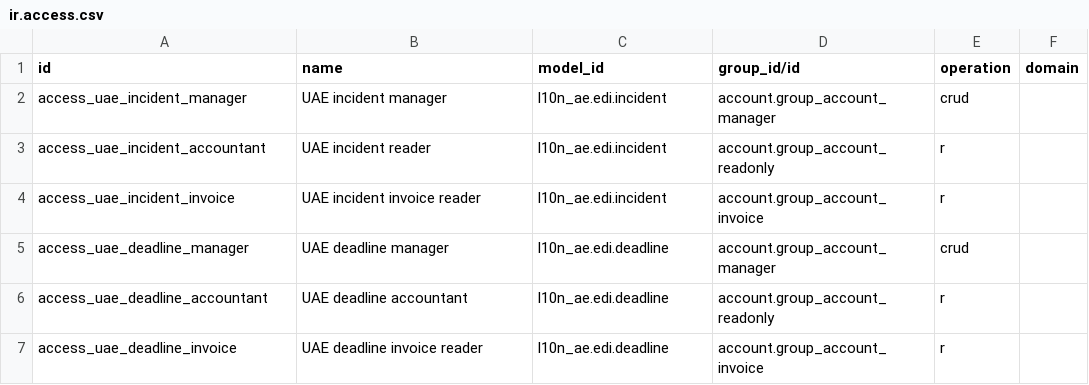
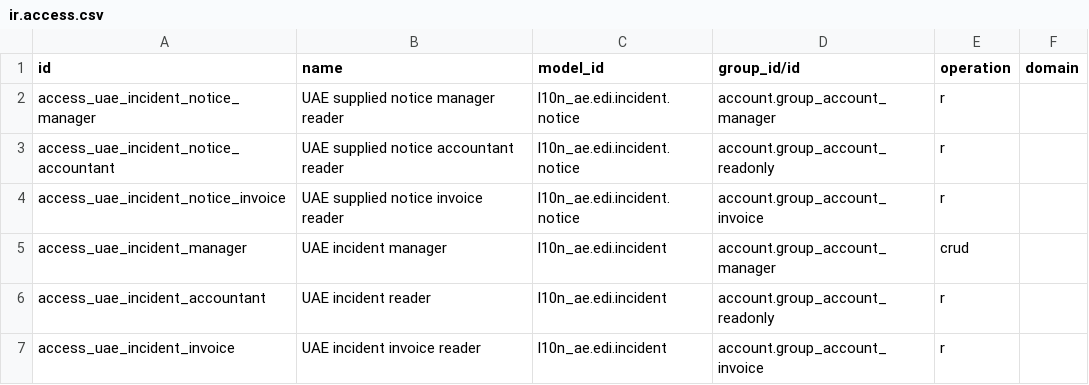
Before and after one commit to kmee/l10n-united-arab-emirates, a CSV file: l10n_ae_edi/security/ir.access.csv, drawn as a sheet; only a part is shown; the shorter side is filled out with more unchanged rows; the diff names each change by its address in the sheet, - before the commit and + after, or states it on an @@ line.

Commit message:
[ADD] UAE: preserve distinct immutable supplied notice evidence

```diff
--- a/l10n_ae_edi/security/ir.access.csv
+++ b/l10n_ae_edi/security/ir.access.csv
+row 2: access_uae_incident_notice_manager | UAE supplied notice manager reader | l10n_ae.edi.incident.notice | account.group_account_manager | r
+row 3: access_uae_incident_notice_accountant | UAE supplied notice accountant reader | l10n_ae.edi.incident.notice | account.group_account_readonly | r
+row 4: access_uae_incident_notice_invoice | UAE supplied notice invoice reader | l10n_ae.edi.incident.notice | account.group_account_invoice | r
```
Also changed, not shown: 5 other files.
